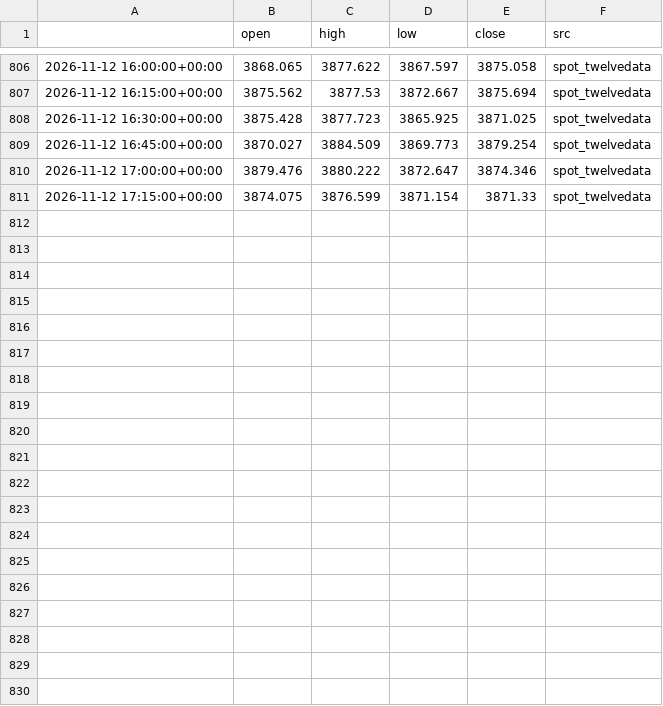
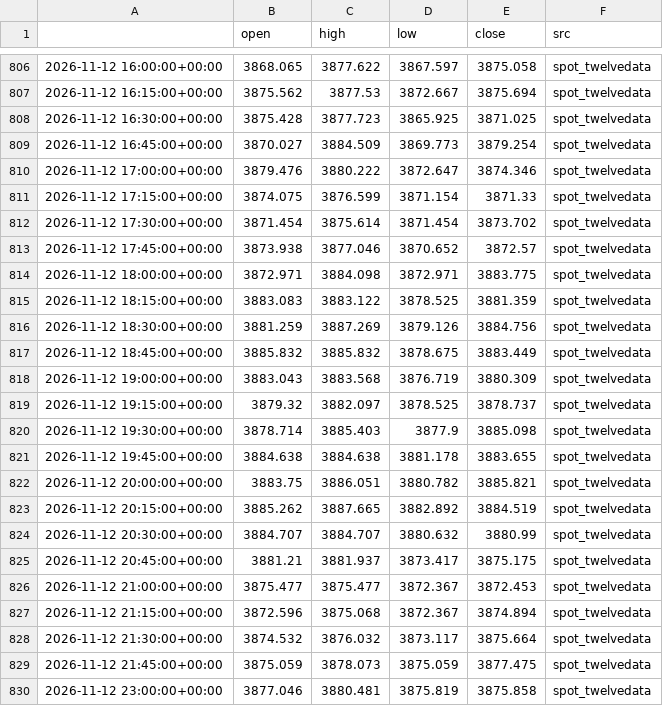
Before and after one commit to kaamilstudiesig/xauusd-goldbot, a CSV file: data/live/xau15_2026-11.csv, drawn as a sheet; only a part is shown, gaps mark what is left out; the diff names each change by its address in the sheet, - before the commit and + after, or states it on an @@ line.

```diff
--- a/data/live/xau15_2026-11.csv
+++ b/data/live/xau15_2026-11.csv
+row 812: 2026-11-12 17:30:00+00:00 | 3871.454 | 3875.614 | 3871.454 | 3873.702 | spot_twelvedata
+row 813: 2026-11-12 17:45:00+00:00 | 3873.938 | 3877.046 | 3870.652 | 3872.57 | spot_twelvedata
+row 814: 2026-11-12 18:00:00+00:00 | 3872.971 | 3884.098 | 3872.971 | 3883.775 | spot_twelvedata
+row 815: 2026-11-12 18:15:00+00:00 | 3883.083 | 3883.122 | 3878.525 | 3881.359 | spot_twelvedata
+row 816: 2026-11-12 18:30:00+00:00 | 3881.259 | 3887.269 | 3879.126 | 3884.756 | spot_twelvedata
+row 817: 2026-11-12 18:45:00+00:00 | 3885.832 | 3885.832 | 3878.675 | 3883.449 | spot_twelvedata
+row 818: 2026-11-12 19:00:00+00:00 | 3883.043 | 3883.568 | 3876.719 | 3880.309 | spot_twelvedata
+row 819: 2026-11-12 19:15:00+00:00 | 3879.32 | 3882.097 | 3878.525 | 3878.737 | spot_twelvedata
+row 820: 2026-11-12 19:30:00+00:00 | 3878.714 | 3885.403 | 3877.9 | 3885.098 | spot_twelvedata
+row 821: 2026-11-12 19:45:00+00:00 | 3884.638 | 3884.638 | 3881.178 | 3883.655 | spot_twelvedata
+row 822: 2026-11-12 20:00:00+00:00 | 3883.75 | 3886.051 | 3880.782 | 3885.821 | spot_twelvedata
+row 823: 2026-11-12 20:15:00+00:00 | 3885.262 | 3887.665 | 3882.892 | 3884.519 | spot_twelvedata
+row 824: 2026-11-12 20:30:00+00:00 | 3884.707 | 3884.707 | 3880.632 | 3880.99 | spot_twelvedata
+row 825: 2026-11-12 20:45:00+00:00 | 3881.21 | 3881.937 | 3873.417 | 3875.175 | spot_twelvedata
+row 826: 2026-11-12 21:00:00+00:00 | 3875.477 | 3875.477 | 3872.367 | 3872.453 | spot_twelvedata
+row 827: 2026-11-12 21:15:00+00:00 | 3872.596 | 3875.068 | 3872.367 | 3874.894 | spot_twelvedata
+row 828: 2026-11-12 21:30:00+00:00 | 3874.532 | 3876.032 | 3873.117 | 3875.664 | spot_twelvedata
+row 829: 2026-11-12 21:45:00+00:00 | 3875.059 | 3878.073 | 3875.059 | 3877.475 | spot_twelvedata
+row 830: 2026-11-12 23:00:00+00:00 | 3877.046 | 3880.481 | 3875.819 | 3875.858 | spot_twelvedata
```
Also changed, not shown: 2 other files.
